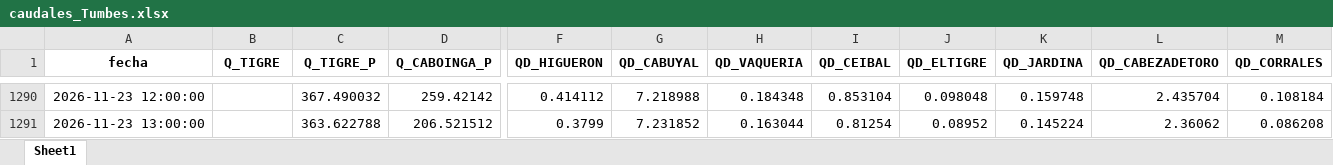
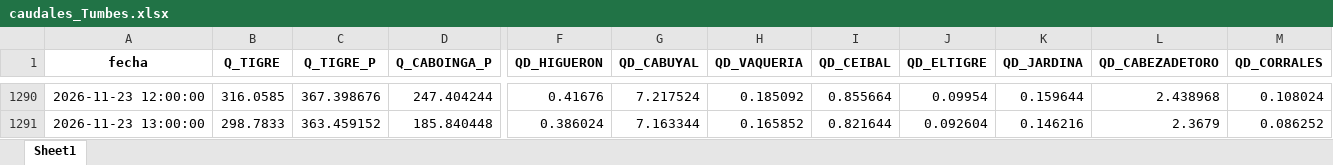
Before and after one commit to jamesvidalm/visor-Tumbes, an Excel workbook: data/caudales/caudales_Tumbes.xlsx, sheet Sheet1, drawn as a sheet; only a part is shown, gaps mark what is left out; values as stored, in another font and other column widths than the file's, no borders; the diff covers the shown part only; the diff names each change by its address in the sheet, - before the commit and + after, or states it on an @@ line.

```diff
--- a/data/caudales/caudales_Tumbes.xlsx (sheet Sheet1)
+++ b/data/caudales/caudales_Tumbes.xlsx (sheet Sheet1)
-B1290 (Q_TIGRE): (empty)
+B1290 (Q_TIGRE): 316.0585
-C1290 (Q_TIGRE_P): 367.490032
+C1290 (Q_TIGRE_P): 367.398676
-D1290 (Q_CABOINGA_P): 259.42142
+D1290 (Q_CABOINGA_P): 247.404244
-F1290 (QD_HIGUERON): 0.414112
+F1290 (QD_HIGUERON): 0.41676
-G1290 (QD_CABUYAL): 7.218988
+G1290 (QD_CABUYAL): 7.217524
-H1290 (QD_VAQUERIA): 0.184348
+H1290 (QD_VAQUERIA): 0.185092
-I1290 (QD_CEIBAL): 0.853104
+I1290 (QD_CEIBAL): 0.855664
-J1290 (QD_ELTIGRE): 0.098048
+J1290 (QD_ELTIGRE): 0.09954
-K1290 (QD_JARDINA): 0.159748
+K1290 (QD_JARDINA): 0.159644
-L1290 (QD_CABEZADETORO): 2.435704
+L1290 (QD_CABEZADETORO): 2.438968
-M1290 (QD_CORRALES): 0.108184
+M1290 (QD_CORRALES): 0.108024
-B1291 (Q_TIGRE): (empty)
+B1291 (Q_TIGRE): 298.7833
-C1291 (Q_TIGRE_P): 363.622788
+C1291 (Q_TIGRE_P): 363.459152
-D1291 (Q_CABOINGA_P): 206.521512
+D1291 (Q_CABOINGA_P): 185.840448
-F1291 (QD_HIGUERON): 0.3799
+F1291 (QD_HIGUERON): 0.386024
-G1291 (QD_CABUYAL): 7.231852
+G1291 (QD_CABUYAL): 7.163344
-H1291 (QD_VAQUERIA): 0.163044
+H1291 (QD_VAQUERIA): 0.165852
-I1291 (QD_CEIBAL): 0.81254
+I1291 (QD_CEIBAL): 0.821644
-J1291 (QD_ELTIGRE): 0.08952
+J1291 (QD_ELTIGRE): 0.092604
-K1291 (QD_JARDINA): 0.145224
+K1291 (QD_JARDINA): 0.146216
-L1291 (QD_CABEZADETORO): 2.36062
+L1291 (QD_CABEZADETORO): 2.3679
-M1291 (QD_CORRALES): 0.086208
+M1291 (QD_CORRALES): 0.086252
```
Also changed, not shown: 5 added rows and 776 edited cells elsewhere in this sheet.
